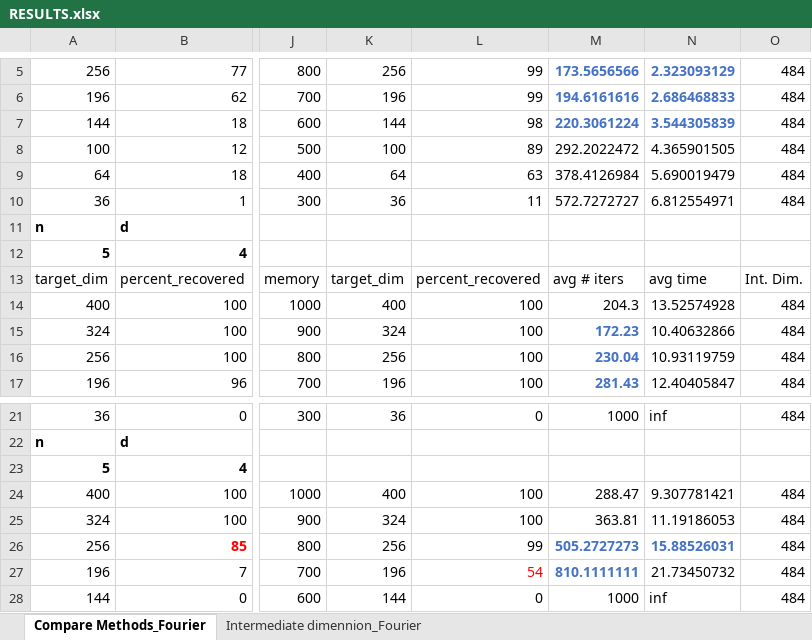
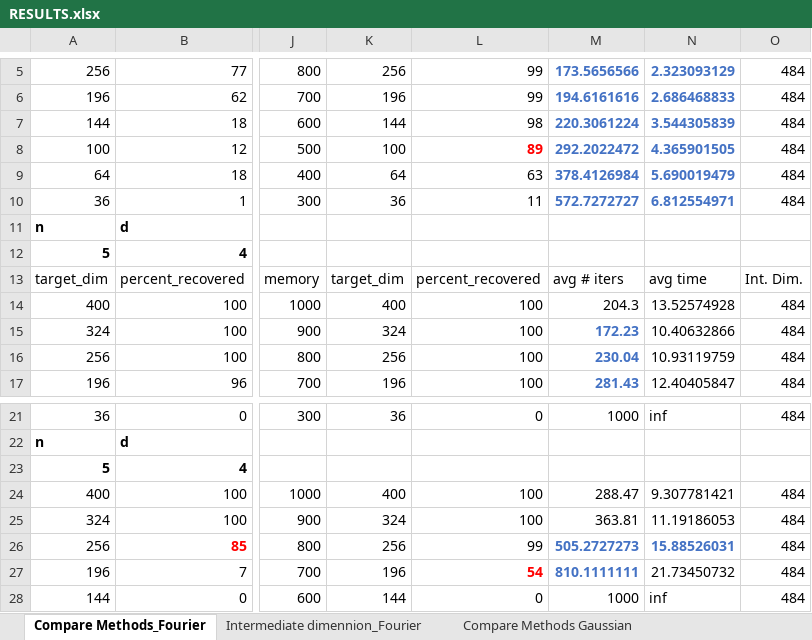
Before and after one commit to MichaelPerlmutter/ModewiseTRIP, an Excel workbook: RESULTS.xlsx, sheet Compare Methods_Fourier, drawn as a sheet; only a part is shown, gaps mark what is left out; values as stored, in another font and other column widths than the file's, no borders; the diff names each change by its address in the sheet, - before the commit and + after, or states it on an @@ line.

```diff
--- a/RESULTS.xlsx (sheet Compare Methods_Fourier)
+++ b/RESULTS.xlsx (sheet Compare Methods_Fourier)
+sheet tab: Compare Methods Gaussian
-L8:N8 bold: off
+L8:N8 bold: on
-L8 text colour: black
+L8 text colour: #FF0000
-M8:N10 text colour: black
+M8:N10 text colour: #4472C4
-M9:N10 bold: off
+M9:N10 bold: on
-L27 bold: off
+L27 bold: on
```
Also changed, not shown: 14 other files.
